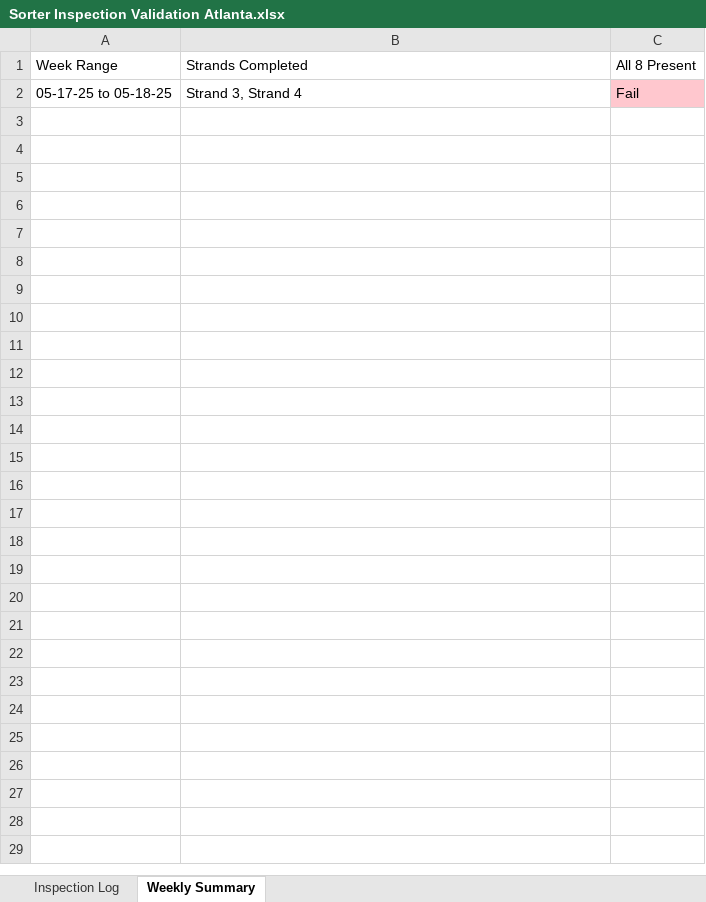
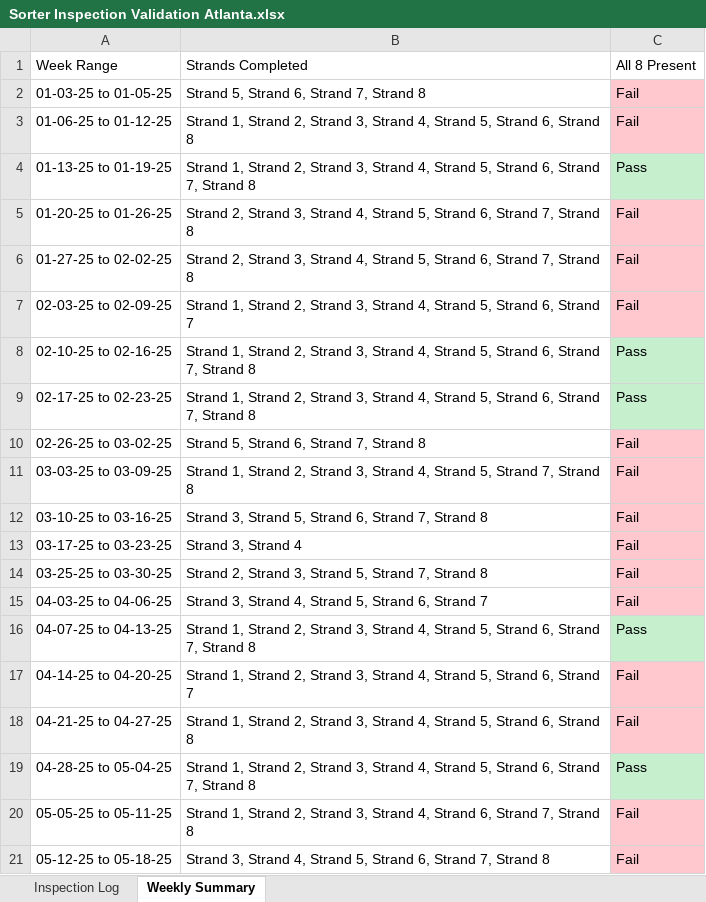
Before and after one commit to Squirrellzy/Sorter-Dashboard, an Excel workbook: data/Sorter Inspection Validation Atlanta.xlsx, sheet Weekly Summary, drawn as a sheet; values as stored, in another font and other column widths than the file's, no borders; table styles not drawn; addresses are those after the commit; the diff names each change by its address in the sheet, - before the commit and + after, or states it on an @@ line.

```diff
--- a/data/Sorter Inspection Validation Atlanta.xlsx (sheet Weekly Summary)
+++ b/data/Sorter Inspection Validation Atlanta.xlsx (sheet Weekly Summary)
+row 2: 01-03-25 to 01-05-25 | Strand 5, Strand 6, Strand 7, Strand 8 | Fail
+row 3: 01-06-25 to 01-12-25 | Strand 1, Strand 2, Strand 3, Strand 4, Strand 5, Strand 6, Strand 8 | Fail
+row 4: 01-13-25 to 01-19-25 | Strand 1, Strand 2, Strand 3, Strand 4, Strand 5, Strand 6, Strand 7, Strand 8 | Pass
+row 5: 01-20-25 to 01-26-25 | Strand 2, Strand 3, Strand 4, Strand 5, Strand 6, Strand 7, Strand 8 | Fail
+row 6: 01-27-25 to 02-02-25 | Strand 2, Strand 3, Strand 4, Strand 5, Strand 6, Strand 7, Strand 8 | Fail
+row 7: 02-03-25 to 02-09-25 | Strand 1, Strand 2, Strand 3, Strand 4, Strand 5, Strand 6, Strand 7 | Fail
+row 8: 02-10-25 to 02-16-25 | Strand 1, Strand 2, Strand 3, Strand 4, Strand 5, Strand 6, Strand 7, Strand 8 | Pass
+row 9: 02-17-25 to 02-23-25 | Strand 1, Strand 2, Strand 3, Strand 4, Strand 5, Strand 6, Strand 7, Strand 8 | Pass
+row 10: 02-26-25 to 03-02-25 | Strand 5, Strand 6, Strand 7, Strand 8 | Fail
+row 11: 03-03-25 to 03-09-25 | Strand 1, Strand 2, Strand 3, Strand 4, Strand 5, Strand 7, Strand 8 | Fail
+row 12: 03-10-25 to 03-16-25 | Strand 3, Strand 5, Strand 6, Strand 7, Strand 8 | Fail
-A13 (Week Range): 05-17-25 to 05-18-25
+A13 (Week Range): 03-17-25 to 03-23-25
+row 14: 03-25-25 to 03-30-25 | Strand 2, Strand 3, Strand 5, Strand 7, Strand 8 | Fail
+row 15: 04-03-25 to 04-06-25 | Strand 3, Strand 4, Strand 5, Strand 6, Strand 7 | Fail
+row 16: 04-07-25 to 04-13-25 | Strand 1, Strand 2, Strand 3, Strand 4, Strand 5, Strand 6, Strand 7, Strand 8 | Pass
+row 17: 04-14-25 to 04-20-25 | Strand 1, Strand 2, Strand 3, Strand 4, Strand 5, Strand 6, Strand 7 | Fail
+row 18: 04-21-25 to 04-27-25 | Strand 1, Strand 2, Strand 3, Strand 4, Strand 5, Strand 6, Strand 8 | Fail
+row 19: 04-28-25 to 05-04-25 | Strand 1, Strand 2, Strand 3, Strand 4, Strand 5, Strand 6, Strand 7, Strand 8 | Pass
+row 20: 05-05-25 to 05-11-25 | Strand 1, Strand 2, Strand 3, Strand 4, Strand 6, Strand 7, Strand 8 | Fail
+row 21: 05-12-25 to 05-18-25 | Strand 3, Strand 4, Strand 5, Strand 6, Strand 7, Strand 8 | Fail
```
Also changed, not shown: sheet Inspection Log, data/Sorter Inspection Validation Chicago.xlsx, data/Sorter Inspection Validation Indy.xlsx.
